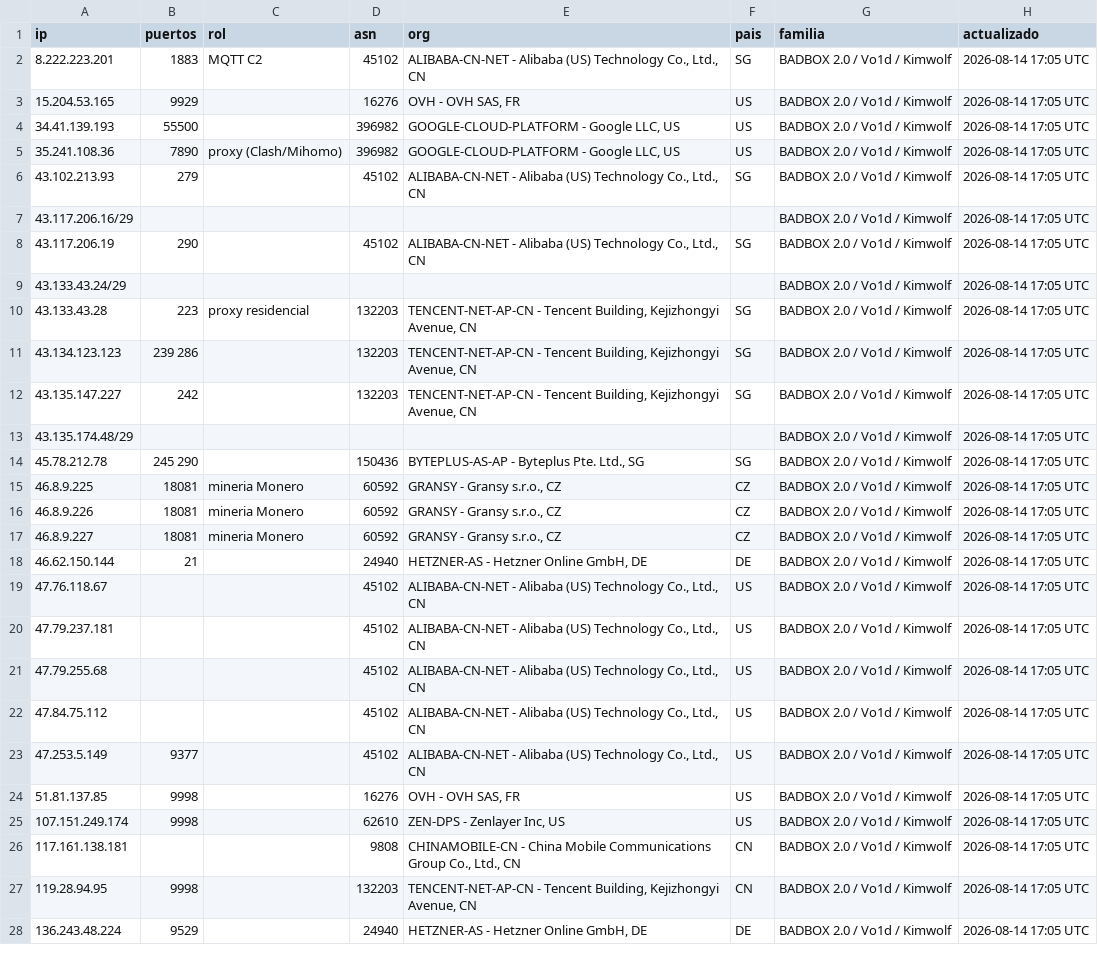
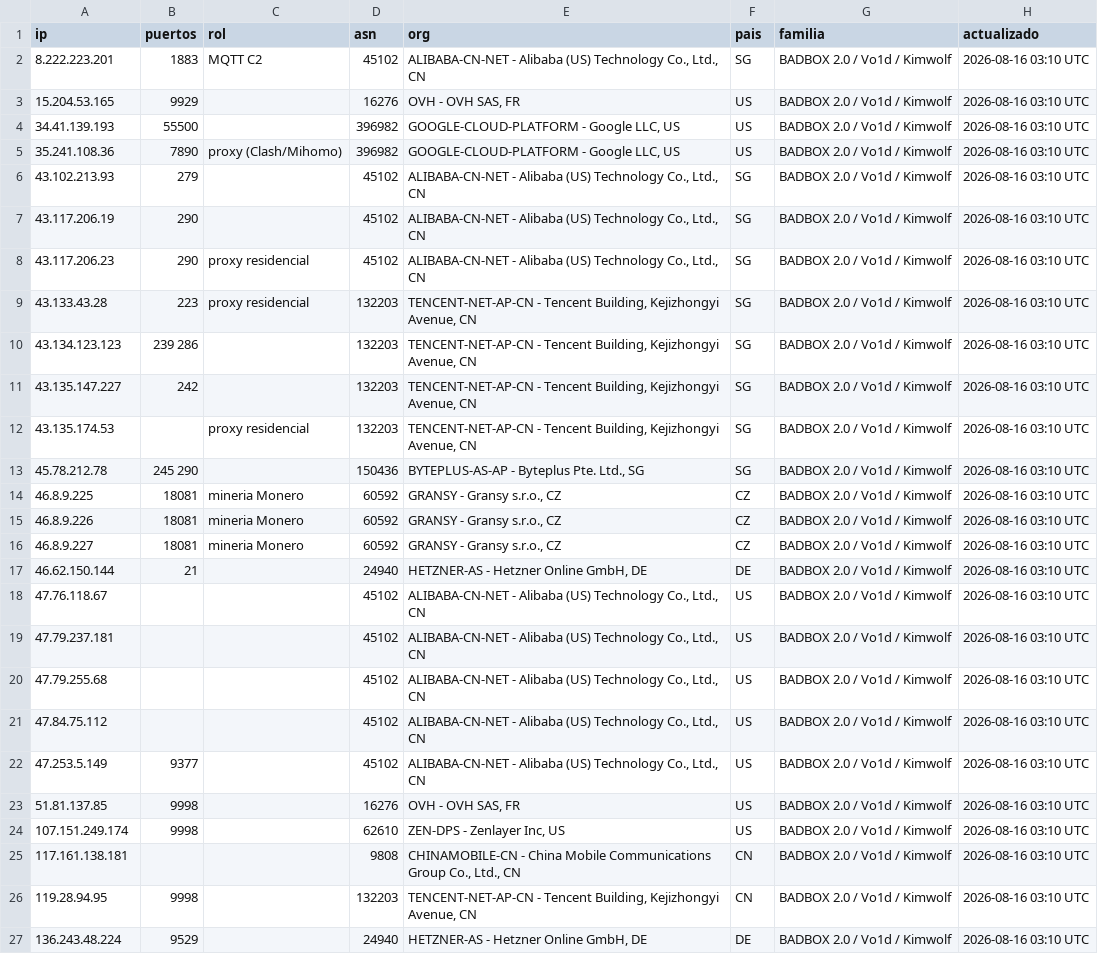
Before and after one commit to cstrucco/badbox-c2-blocklist, a CSV file: c2-ips.csv, drawn as a sheet; only a part is shown; removed rows and columns are numbered as before the commit, all else as after; the diff covers the shown part only; the diff names each change by its address in the sheet, - before the commit and + after, or states it on an @@ line.

```diff
--- a/c2-ips.csv
+++ b/c2-ips.csv
-H2:H6 (actualizado): 2026-08-14 17:05 UTC
+H2:H6 (actualizado): 2026-08-16 03:10 UTC
-row 7: 43.117.206.16/29 |  |  |  |  |  | BADBOX 2.0 / Vo1d / Kimwolf | 2026-08-14 17:05 UTC
-H7 (actualizado): 2026-08-14 17:05 UTC
+H7 (actualizado): 2026-08-16 03:10 UTC
-row 9: 43.133.43.24/29 |  |  |  |  |  | BADBOX 2.0 / Vo1d / Kimwolf | 2026-08-14 17:05 UTC
+row 8: 43.117.206.23 | 290 | proxy residencial | 45102 | ALIBABA-CN-NET - Alibaba (US) Technology Co., Ltd., CN | SG | BADBOX 2.0 / Vo1d / Kimwolf | 2026-08-16 03:10 UTC
-H9:H11 (actualizado): 2026-08-14 17:05 UTC
+H9:H11 (actualizado): 2026-08-16 03:10 UTC
-row 13: 43.135.174.48/29 |  |  |  |  |  | BADBOX 2.0 / Vo1d / Kimwolf | 2026-08-14 17:05 UTC
+row 12: 43.135.174.53 |  | proxy residencial | 132203 | TENCENT-NET-AP-CN - Tencent Building, Kejizhongyi Avenue, CN | SG | BADBOX 2.0 / Vo1d / Kimwolf | 2026-08-16 03:10 UTC
-H13:H27 (actualizado): 2026-08-14 17:05 UTC
+H13:H27 (actualizado): 2026-08-16 03:10 UTC
```
Also changed, not shown: 7 edited cells elsewhere in this file, 3 other files.
